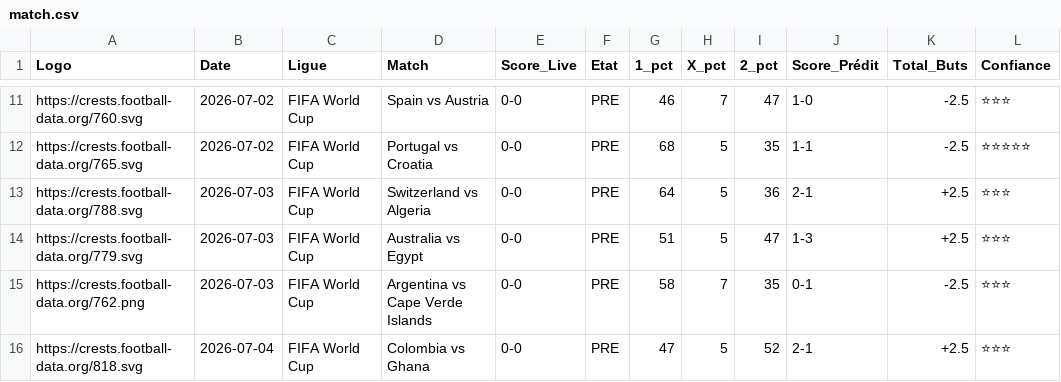
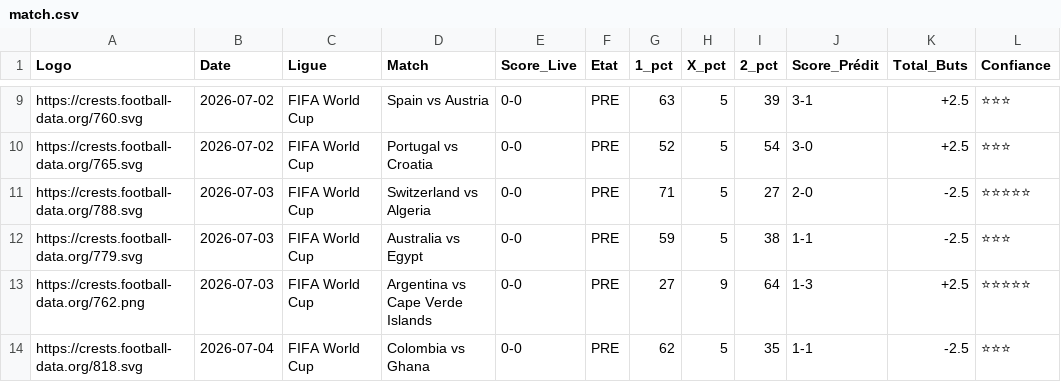
Before and after one commit to magangaromy7-del/ia-foot-hemery, a CSV file: match.csv, drawn as a sheet; only a part is shown, gaps mark what is left out; addresses are those after the commit; the diff covers the shown part only; the diff names each change by its address in the sheet, - before the commit and + after, or states it on an @@ line.

```diff
--- a/match.csv
+++ b/match.csv
-G9 (1_pct): 46
+G9 (1_pct): 63
-H9 (X_pct): 7
+H9 (X_pct): 5
-I9 (2_pct): 47
+I9 (2_pct): 39
-J9 (Score_Prédit): 1-0
+J9 (Score_Prédit): 3-1
-K9:K10 (Total_Buts): -2.5
+K9:K10 (Total_Buts): +2.5
-G10 (1_pct): 68
+G10 (1_pct): 52
-I10 (2_pct): 35
+I10 (2_pct): 54
-J10 (Score_Prédit): 1-1
+J10 (Score_Prédit): 3-0
-L10 (Confiance): ⭐⭐⭐⭐⭐
+L10 (Confiance): ⭐⭐⭐
-G11 (1_pct): 64
+G11 (1_pct): 71
-I11 (2_pct): 36
+I11 (2_pct): 27
-J11 (Score_Prédit): 2-1
+J11 (Score_Prédit): 2-0
-K11:K12 (Total_Buts): +2.5
+K11:K12 (Total_Buts): -2.5
-L11 (Confiance): ⭐⭐⭐
+L11 (Confiance): ⭐⭐⭐⭐⭐
-G12 (1_pct): 51
+G12 (1_pct): 59
-I12 (2_pct): 47
+I12 (2_pct): 38
-J12 (Score_Prédit): 1-3
+J12 (Score_Prédit): 1-1
-G13 (1_pct): 58
+G13 (1_pct): 27
-H13 (X_pct): 7
+H13 (X_pct): 9
-I13 (2_pct): 35
+I13 (2_pct): 64
-J13 (Score_Prédit): 0-1
+J13 (Score_Prédit): 1-3
-K13 (Total_Buts): -2.5
+K13 (Total_Buts): +2.5
-L13 (Confiance): ⭐⭐⭐
+L13 (Confiance): ⭐⭐⭐⭐⭐
-G14 (1_pct): 47
+G14 (1_pct): 62
-I14 (2_pct): 52
+I14 (2_pct): 35
-J14 (Score_Prédit): 2-1
+J14 (Score_Prédit): 1-1
-K14 (Total_Buts): +2.5
+K14 (Total_Buts): -2.5
```
Also changed, not shown: 2 added rows, 2 removed rows and 51 edited cells elsewhere in this file.
